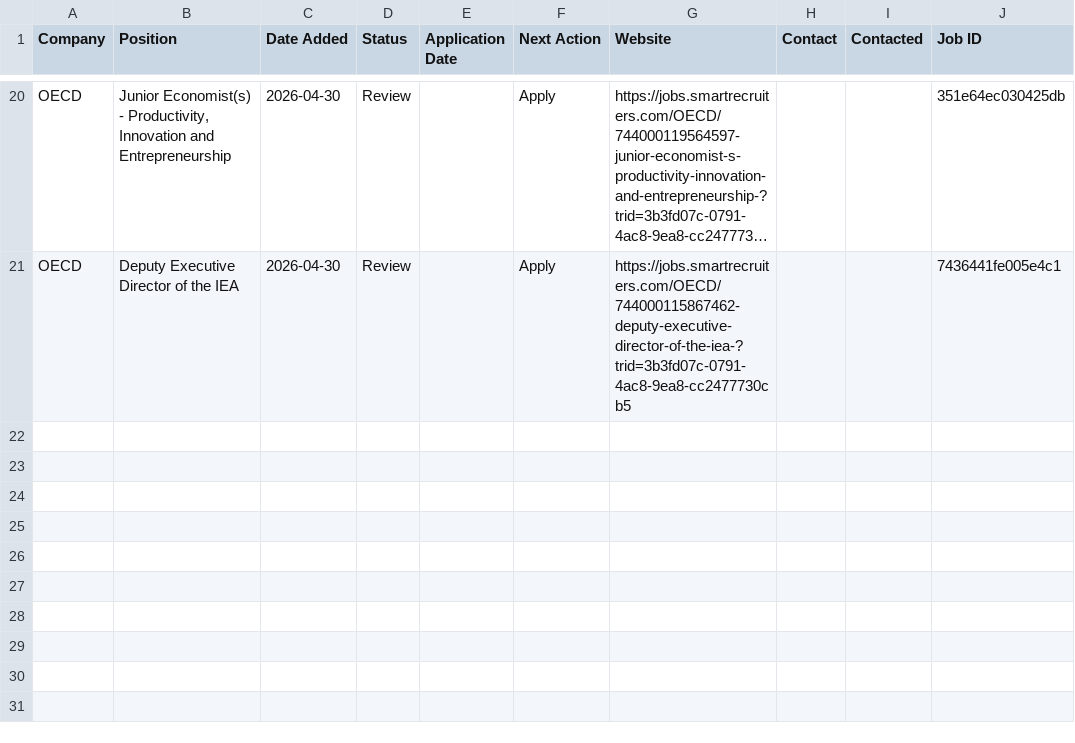
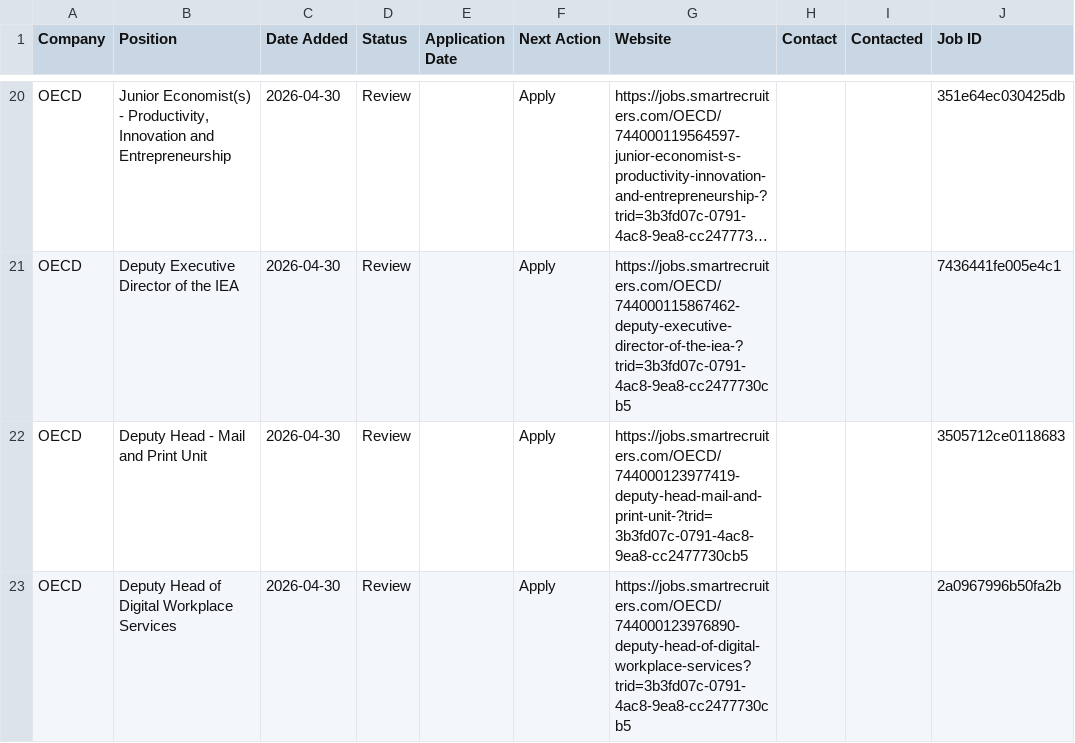
Before and after one commit to yjlee84/job-alerts, a CSV file: reports/job_tracker.csv, drawn as a sheet; only a part is shown, gaps mark what is left out; long unchanged cells end in …; the diff names each change by its address in the sheet, - before the commit and + after, or states it on an @@ line.

```diff
--- a/reports/job_tracker.csv
+++ b/reports/job_tracker.csv
+row 22: OECD | Deputy Head - Mail and Print Unit | 2026-04-30 | Review |  | Apply | https://jobs.smartrecruiters.com/OECD/744000123977419-deputy-head-mail-and-print-unit-?trid=3b3fd07c-0791-4ac8-9ea8-cc2477730cb5 |  |  | 3505712ce0118683
+row 23: OECD | Deputy Head of Digital Workplace Services | 2026-04-30 | Review |  | Apply | https://jobs.smartrecruiters.com/OECD/744000123976890-deputy-head-of-digital-workplace-services?trid=3b3fd07c-0791-4ac8-9ea8-cc2477730cb5 |  |  | 2a0967996b50fa2b
```
Also changed, not shown: 3 other files.
